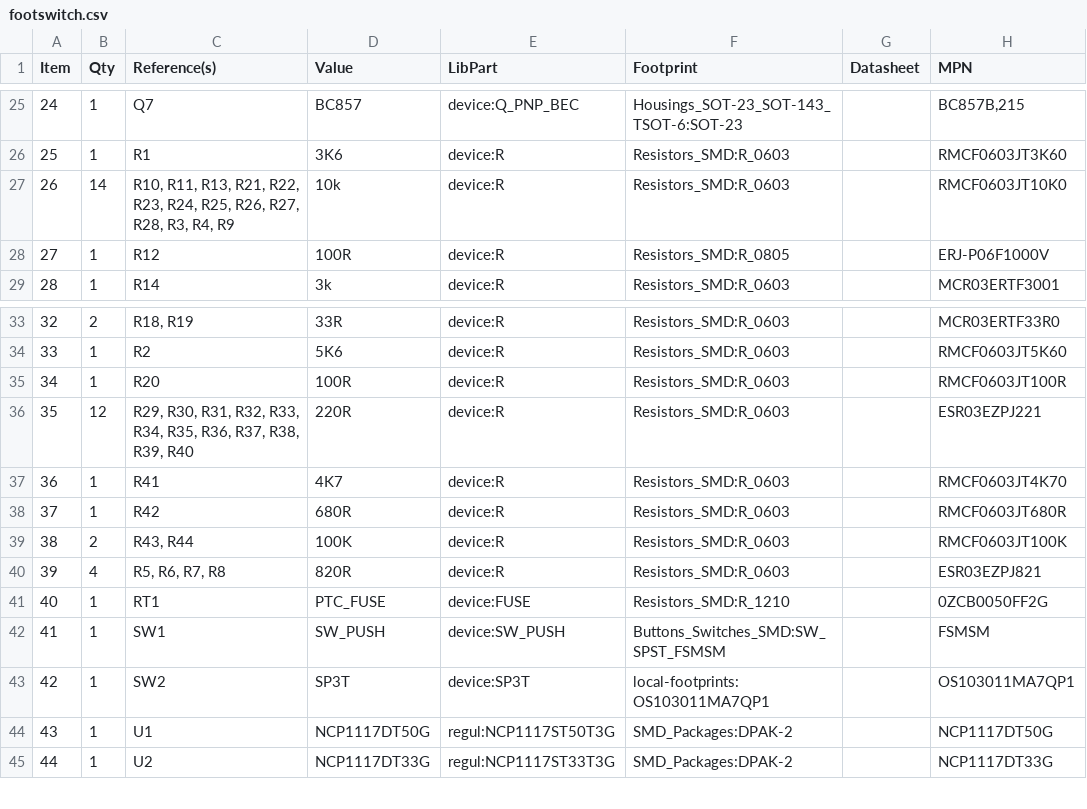
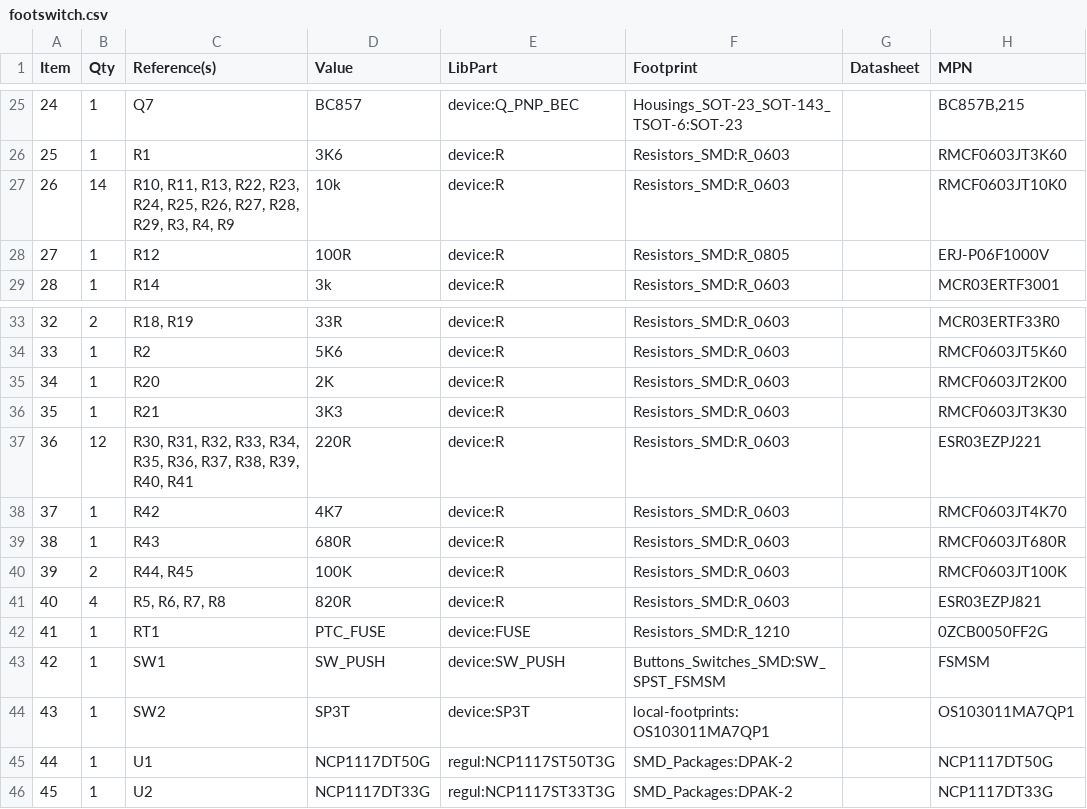
Before and after one commit to mod-audio/cc-hw-footswitch, a CSV file: hw-design/board/footswitch.csv, drawn as a sheet; only a part is shown, gaps mark what is left out; addresses are those after the commit; the diff names each change by its address in the sheet, - before the commit and + after, or states it on an @@ line.

```diff
--- a/hw-design/board/footswitch.csv
+++ b/hw-design/board/footswitch.csv
-C27 (Reference(s)): …R11, R13, R21, R22, R23, R24, R25, R26, R27, R28, R3, R4,…
+C27 (Reference(s)): …R11, R13, R22, R23, R24, R25, R26, R27, R28, R29, R3, R4,…
-D35 (Value): 100R
+D35 (Value): 2K
-H35 (MPN): RMCF0603JT100R
+H35 (MPN): RMCF0603JT2K00
+row 36: 35 | 1 | R21 | 3K3 | device:R | Resistors_SMD:R_0603 |  | RMCF0603JT3K30
@@ column A (Item) renumbered from row 37 down @@
-C37 (Reference(s)): R29, R30, R31, R32, R33, R34, R35, R36, R37, R38, R39, R40
+C37 (Reference(s)): R30, R31, R32, R33, R34, R35, R36, R37, R38, R39, R40, R41
-C38 (Reference(s)): R41
+C38 (Reference(s)): R42
-C39 (Reference(s)): R42
+C39 (Reference(s)): R43
-C40 (Reference(s)): R43, R44
+C40 (Reference(s)): R44, R45
```
Also changed, not shown: 1 other file.
